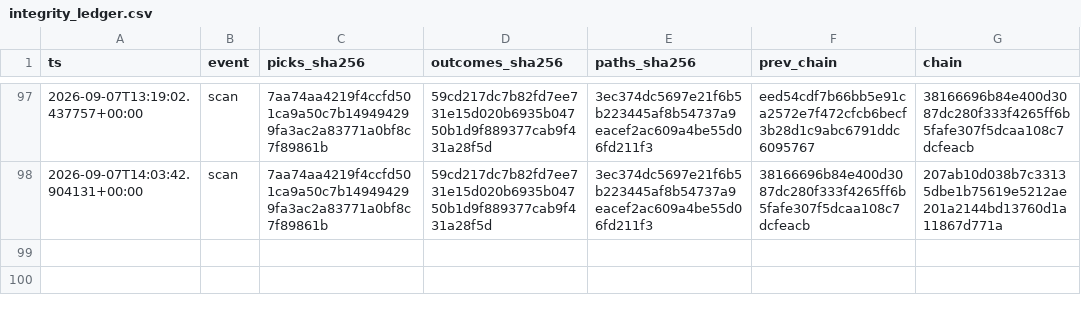
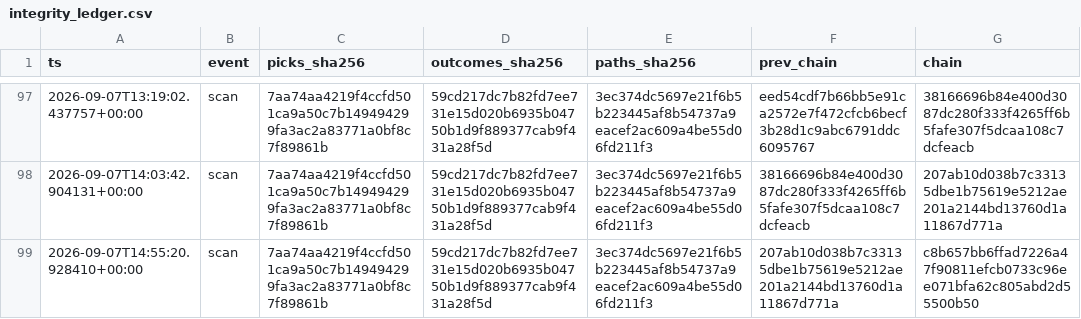
Before and after one commit to joshldavis/ThePickLog, a CSV file: integrity_ledger.csv, drawn as a sheet; only a part is shown, gaps mark what is left out.

Commit message:
data: scan 2026-09-07

```diff
--- a/integrity_ledger.csv
+++ b/integrity_ledger.csv
@@ -98 +98,2 @@ ts,event,picks_sha256,outcomes_sha256,paths_sha256,prev_chain,chain
 2026-09-07T14:03:42.904131+00:00,scan,7aa74aa4219f4ccfd501ca9a50c7b149494299fa3ac2a83771a0bf8c7f89861b,59cd217dc7b82fd7ee731e15d020b6935b04750b1d9f889377cab9f431a28f5d,3ec374dc5697e21f6b5b223445af8b54737a9eacef2ac609a4be55d06fd211f3,38166696b84e400d3087dc280f333f4265ff6b5fafe307f5dcaa108c7dcfeacb,207ab10d038b7c33135dbe1b75619e5212ae201a2144bd13760d1a11867d771a
+2026-09-07T14:55:20.928410+00:00,scan,7aa74aa4219f4ccfd501ca9a50c7b149494299fa3ac2a83771a0bf8c7f89861b,59cd217dc7b82fd7ee731e15d020b6935b04750b1d9f889377cab9f431a28f5d,3ec374dc5697e21f6b5b223445af8b54737a9eacef2ac609a4be55d06fd211f3,207ab10d038b7c33135dbe1b75619e5212ae201a2144bd13760d1a11867d771a,c8b657bb6ffad7226a47f90811efcb0733c96ee071bfa62c805abd2d55500b50
```
